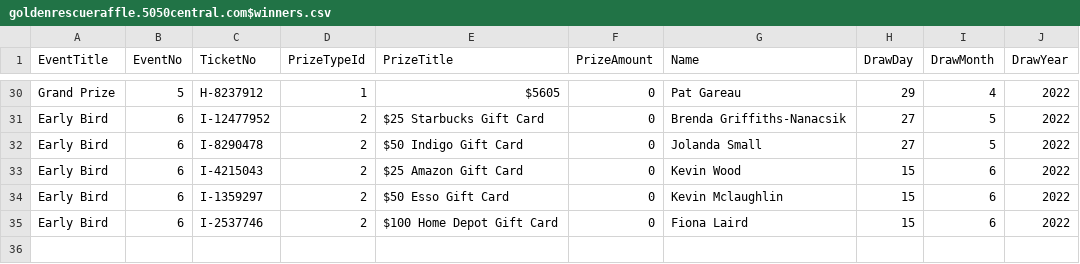
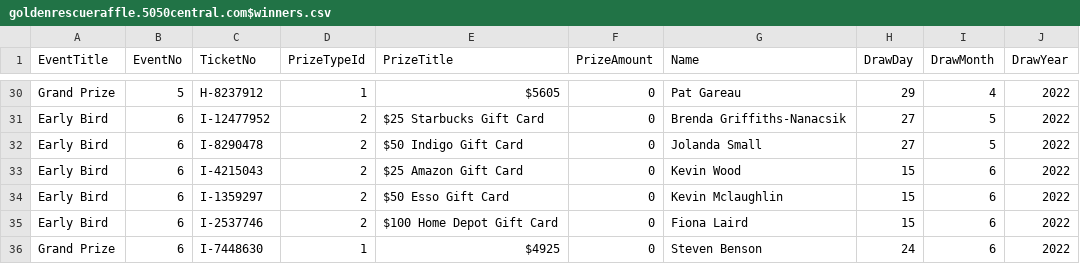
Before and after one commit to LuxYogasegaran/winners-list, a CSV file: goldenrescueraffle.5050central.com$winners.csv, drawn as a sheet; only a part is shown, gaps mark what is left out.

Commit message:
Update goldenrescueraffle.5050central.com$winners.csv

```diff
--- a/goldenrescueraffle.5050central.com$winners.csv
+++ b/goldenrescueraffle.5050central.com$winners.csv
@@ -35 +35,2 @@ Early Bird,6,I-1359297,2,$50 Esso Gift Card,0,Kevin Mclaughlin,15,6,2022
 Early Bird,6,I-2537746,2,$100 Home Depot Gift Card,0,Fiona Laird,15,6,2022
+Grand Prize,6,I-7448630,1,$4925,0,Steven Benson,24,6,2022
```
